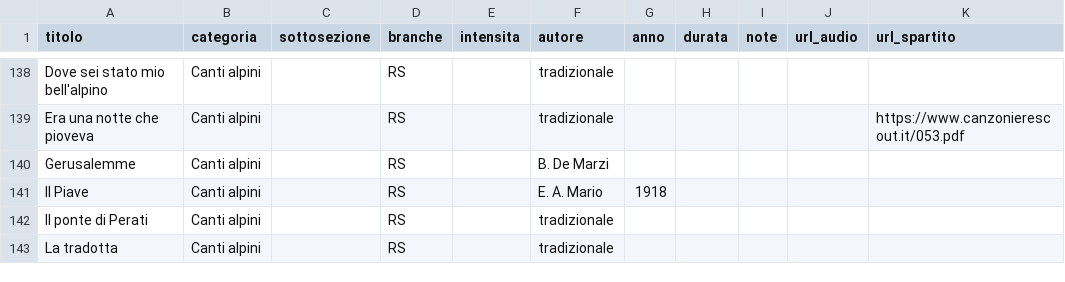
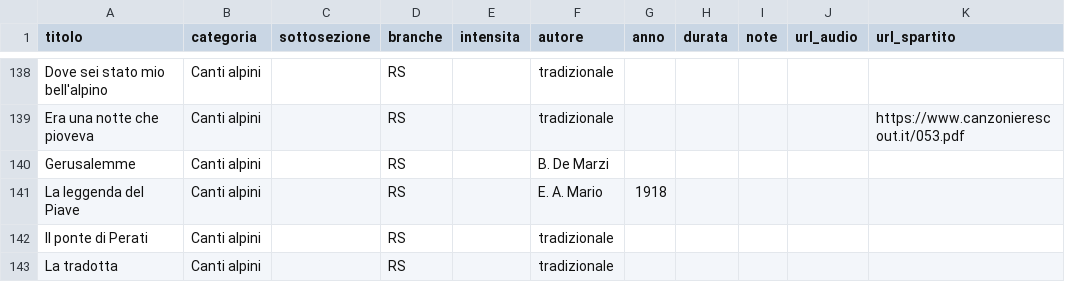
Before and after one commit to lc-ncltt/canzoniere_scout, a CSV file: data/elenco.csv, drawn as a sheet; only a part is shown, gaps mark what is left out.

Commit message:
Testi: La leggenda del Piave (ex Il Piave)

```diff
--- a/data/elenco.csv
+++ b/data/elenco.csv
@@ -140,3 +140,3 @@ Era una notte che pioveva;Canti alpini;;RS;;tradizionale;;;;;https://www.canzoni
 Gerusalemme;Canti alpini;;RS;;B. De Marzi;;;;;
-Il Piave;Canti alpini;;RS;;E. A. Mario;1918;;;;
+La leggenda del Piave;Canti alpini;;RS;;E. A. Mario;1918;;;;
 Il ponte di Perati;Canti alpini;;RS;;tradizionale;;;;;
```
Also changed, not shown: data/fonti.csv, 3 other files.
